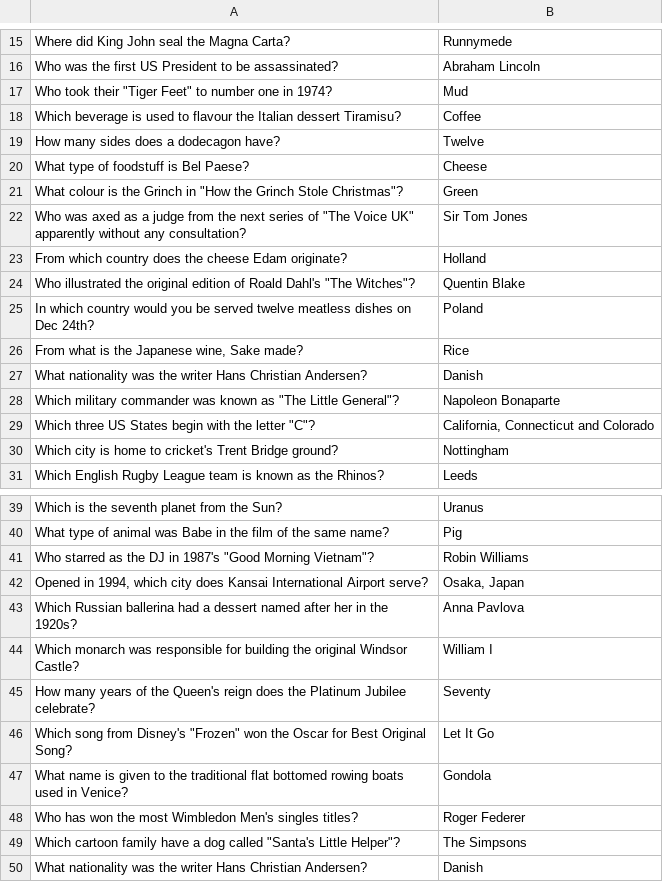
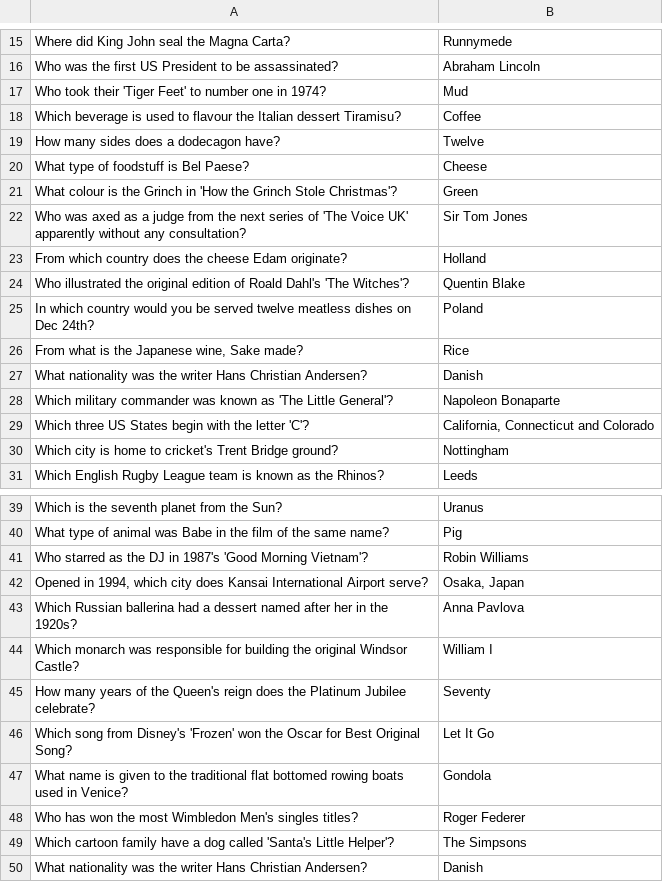
Before and after one commit to ChickenAndChipsBH/Backend, a CSV file: questionseasy.csv, drawn as a sheet; only a part is shown, gaps mark what is left out.

Commit message:
Update questionseasy.csv

```diff
--- a/questionseasy.csv
+++ b/questionseasy.csv
@@ -16,3 +16,3 @@ Where did King John seal the Magna Carta?|Runnymede
 Who was the first US President to be assassinated?|Abraham Lincoln
-Who took their "Tiger Feet" to number one in 1974?|Mud
+Who took their 'Tiger Feet' to number one in 1974?|Mud
 Which beverage is used to flavour the Italian dessert Tiramisu?|Coffee
@@ -20,6 +20,6 @@ How many sides does a dodecagon have?|Twelve
 What type of foodstuff is Bel Paese?|Cheese
-What colour is the Grinch in "How the Grinch Stole Christmas"?|Green
-Who was axed as a judge from the next series of "The Voice UK" apparently without any consultation?|Sir Tom Jones
+What colour is the Grinch in 'How the Grinch Stole Christmas'?|Green
+Who was axed as a judge from the next series of 'The Voice UK' apparently without any consultation?|Sir Tom Jones
 From which country does the cheese Edam originate?|Holland
-Who illustrated the original edition of Roald Dahl's "The Witches"?|Quentin Blake
+Who illustrated the original edition of Roald Dahl's 'The Witches'?|Quentin Blake
 In which country would you be served twelve meatless dishes on Dec 24th?|Poland
@@ -27,4 +27,4 @@ From what is the Japanese wine, Sake made?|Rice
 What nationality was the writer Hans Christian Andersen?|Danish
-Which military commander was known as "The Little General"?|Napoleon Bonaparte
-Which three US States begin with the letter "C"?|California, Connecticut and Colorado
+Which military commander was known as 'The Little General'?|Napoleon Bonaparte
+Which three US States begin with the letter 'C'?|California, Connecticut and Colorado
 Which city is home to cricket's Trent Bridge ground?|Nottingham
@@ -40,3 +40,3 @@ Which is the seventh planet from the Sun?|Uranus
 What type of animal was Babe in the film of the same name?|Pig
-Who starred as the DJ in 1987's "Good Morning Vietnam"?|Robin Williams
+Who starred as the DJ in 1987's 'Good Morning Vietnam'?|Robin Williams
 Opened in 1994, which city does Kansai International Airport serve?|Osaka, Japan
@@ -45,6 +45,6 @@ Which monarch was responsible for building the original Windsor Castle?|William
 How many years of the Queen's reign does the Platinum Jubilee celebrate?|Seventy
-Which song from Disney's "Frozen" won the Oscar for Best Original Song?|Let It Go
+Which song from Disney's 'Frozen' won the Oscar for Best Original Song?|Let It Go
 What name is given to the traditional flat bottomed rowing boats used in Venice?|Gondola
 Who has won the most Wimbledon Men's singles titles?|Roger Federer
-Which cartoon family have a dog called "Santa's Little Helper"?|The Simpsons
+Which cartoon family have a dog called 'Santa's Little Helper'?|The Simpsons
 What nationality was the writer Hans Christian Andersen?|Danish
```
